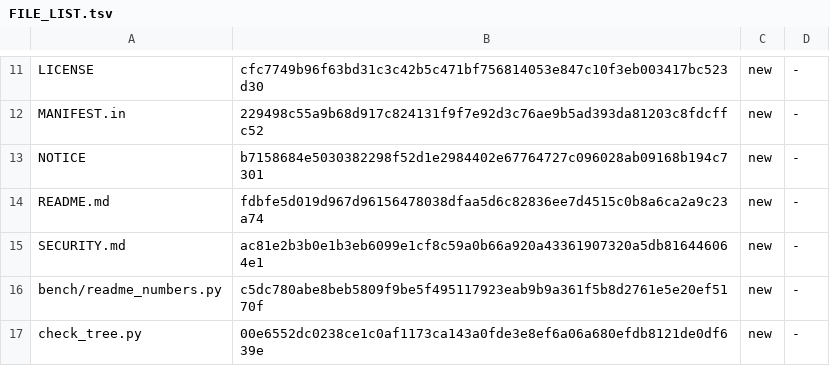
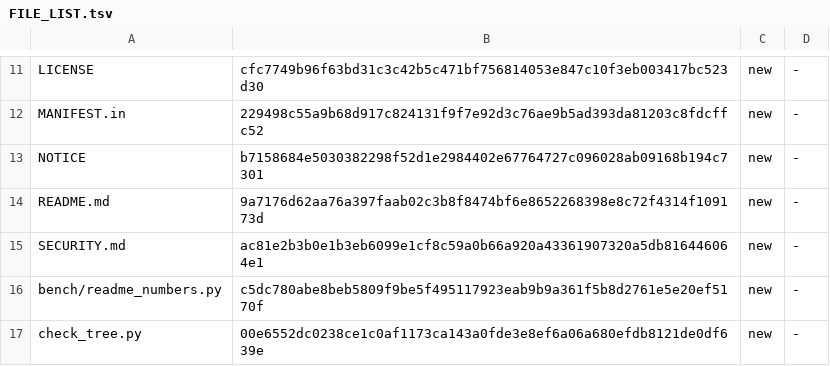
Before and after one commit to robertolocatelli81-dev/rigorous-levels, a TSV file: FILE_LIST.tsv, drawn as a sheet; only a part is shown, gaps mark what is left out.

```diff
--- a/FILE_LIST.tsv
+++ b/FILE_LIST.tsv
@@ -13,3 +13,3 @@ MANIFEST.in	229498c55a9b68d917c824131f9f7e92d3c76ae9b5ad393da81203c8fdcffc52	new
 NOTICE	b7158684e5030382298f52d1e2984402e67764727c096028ab09168b194c7301	new	-
-README.md	fdbfe5d019d967d96156478038dfaa5d6c82836ee7d4515c0b8a6ca2a9c23a74	new	-
+README.md	9a7176d62aa76a397faab02c3b8f8474bf6e8652268398e8c72f4314f109173d	new	-
 SECURITY.md	ac81e2b3b0e1b3eb6099e1cf8c59a0b66a920a43361907320a5db816446064e1	new	-
```
Also changed, not shown: 1 other file.
